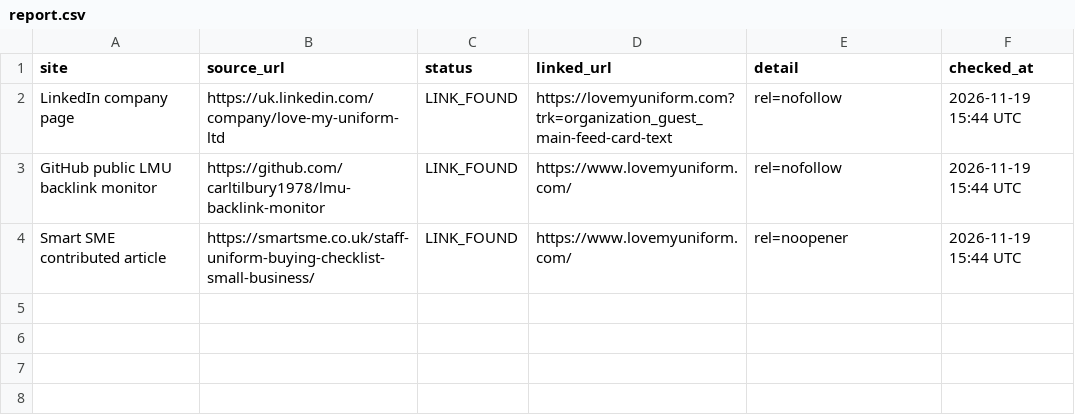
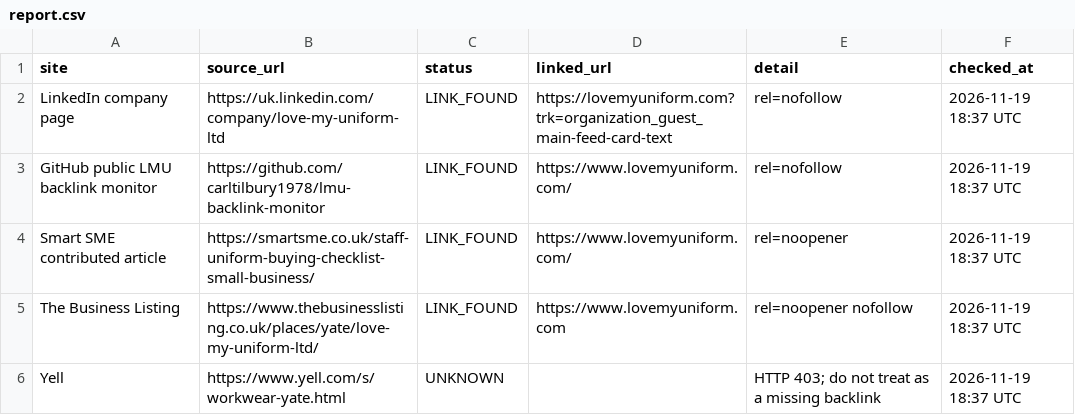
Before and after one commit to carltilbury1978/lmu-backlink-monitor, a CSV file: backlinks/report.csv, drawn as a sheet.

```diff
--- a/backlinks/report.csv
+++ b/backlinks/report.csv
@@ -1,4 +1,6 @@
 site,source_url,status,linked_url,detail,checked_at
-LinkedIn company page,https://uk.linkedin.com/company/love-my-uniform-ltd,LINK_FOUND,https://lovemyuniform.com?trk=organization_guest_main-feed-card-text,rel=nofollow,2026-11-19 15:44 UTC
-GitHub public LMU backlink monitor,https://github.com/carltilbury1978/lmu-backlink-monitor,LINK_FOUND,https://www.lovemyuniform.com/,rel=nofollow,2026-11-19 15:44 UTC
-Smart SME contributed article,https://smartsme.co.uk/staff-uniform-buying-checklist-small-business/,LINK_FOUND,https://www.lovemyuniform.com/,rel=noopener,2026-11-19 15:44 UTC
+LinkedIn company page,https://uk.linkedin.com/company/love-my-uniform-ltd,LINK_FOUND,https://lovemyuniform.com?trk=organization_guest_main-feed-card-text,rel=nofollow,2026-11-19 18:37 UTC
+GitHub public LMU backlink monitor,https://github.com/carltilbury1978/lmu-backlink-monitor,LINK_FOUND,https://www.lovemyuniform.com/,rel=nofollow,2026-11-19 18:37 UTC
+Smart SME contributed article,https://smartsme.co.uk/staff-uniform-buying-checklist-small-business/,LINK_FOUND,https://www.lovemyuniform.com/,rel=noopener,2026-11-19 18:37 UTC
+The Business Listing,https://www.thebusinesslisting.co.uk/places/yate/love-my-uniform-ltd/,LINK_FOUND,https://www.lovemyuniform.com,rel=noopener nofollow,2026-11-19 18:37 UTC
+Yell,https://www.yell.com/s/workwear-yate.html,UNKNOWN,,HTTP 403; do not treat as a missing backlink,2026-11-19 18:37 UTC
```
Also changed, not shown: 1 other file.
